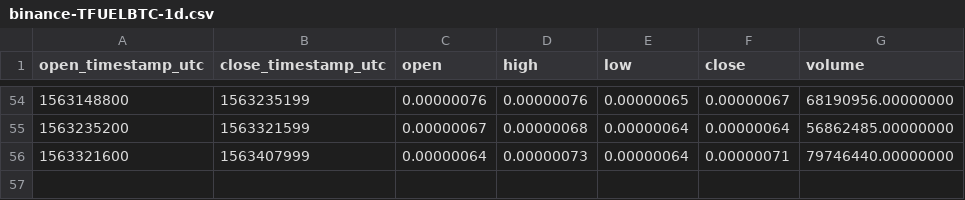
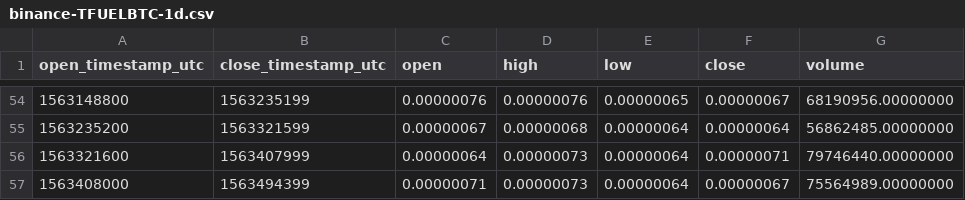
Before and after one commit to cryptobigbro/binance-TFUELBTC, a CSV file: binance-TFUELBTC-1d.csv, drawn as a sheet; only a part is shown, gaps mark what is left out; the diff names each change by its address in the sheet, - before the commit and + after, or states it on an @@ line.

```diff
--- a/binance-TFUELBTC-1d.csv
+++ b/binance-TFUELBTC-1d.csv
+row 57: 1563408000 | 1563494399 | 0.00000071 | 0.00000073 | 0.00000064 | 0.00000067 | 75564989.00000000
```
Also changed, not shown: binance-TFUELBTC-1h.csv.
